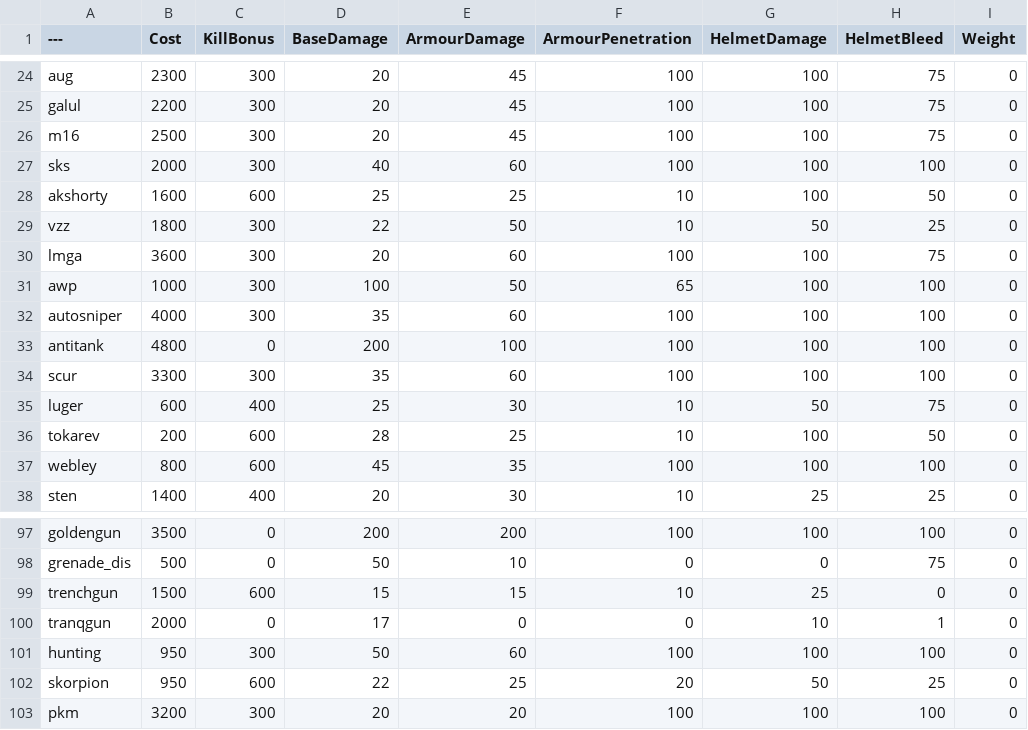
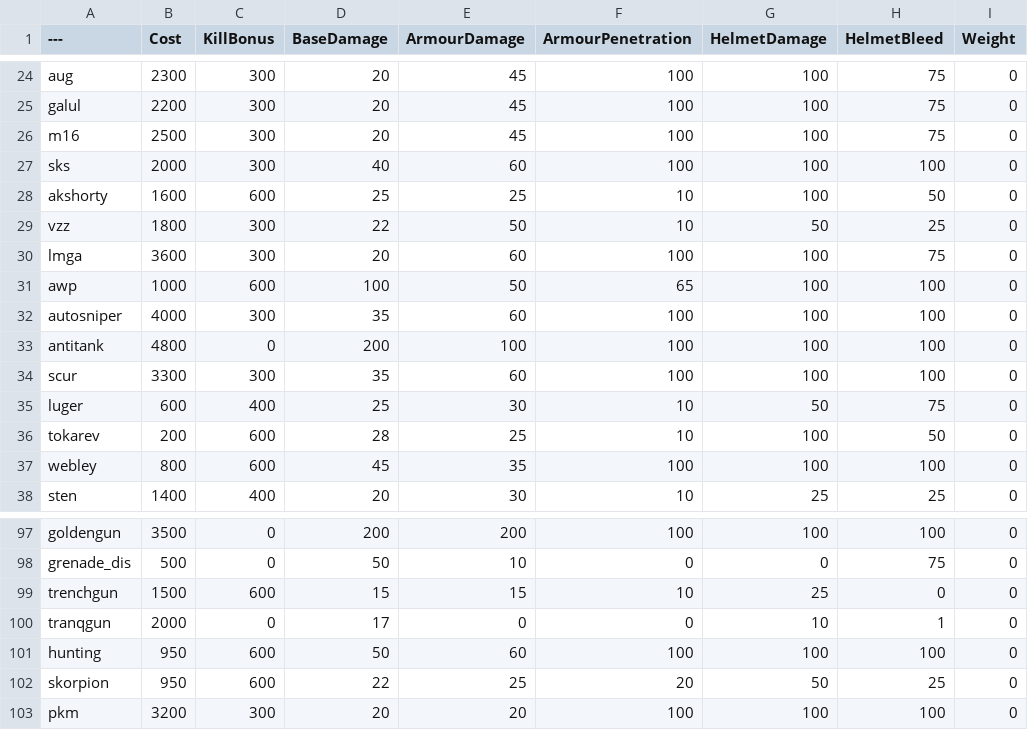
Before and after one commit to Moortu/BalancingTable, a CSV file: BalancingTable.csv, drawn as a sheet; only a part is shown, gaps mark what is left out; the diff names each change by its address in the sheet, - before the commit and + after, or states it on an @@ line.

Commit message:
more changessss

```diff
--- a/BalancingTable.csv
+++ b/BalancingTable.csv
-C31 (KillBonus): 300
+C31 (KillBonus): 600
-C101 (KillBonus): 300
+C101 (KillBonus): 600
```
